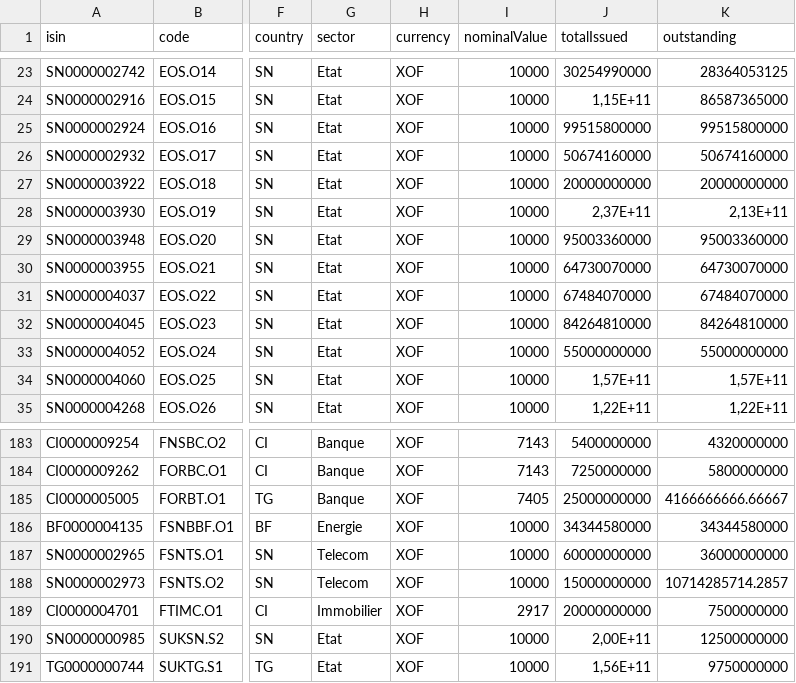
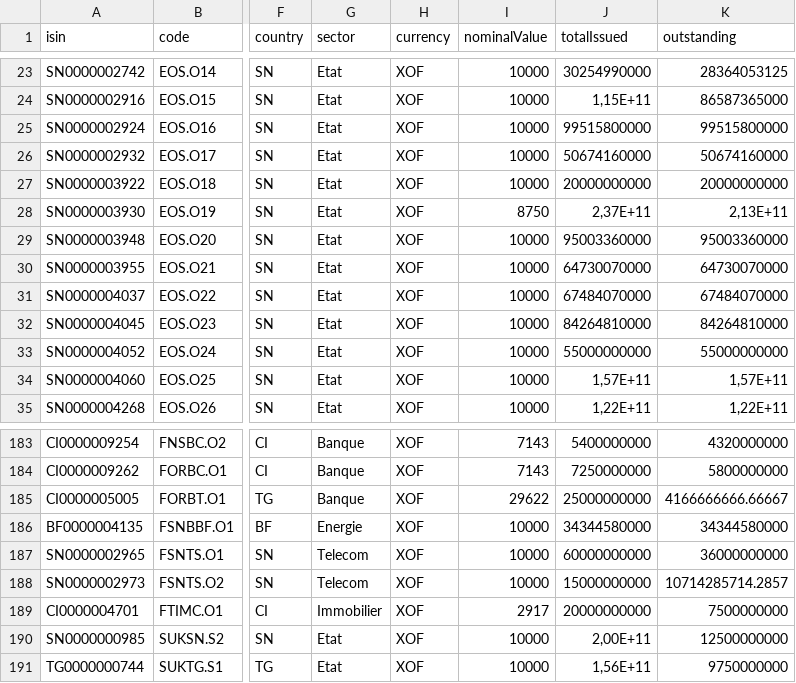
Before and after one commit to gerko-dev/azimutfinance, a CSV file: data/obligations-cotees.csv, drawn as a sheet; only a part is shown, gaps mark what is left out; the diff names each change by its address in the sheet, - before the commit and + after, or states it on an @@ line.

```diff
--- a/data/obligations-cotees.csv
+++ b/data/obligations-cotees.csv
-I28 (nominalValue): 10000
+I28 (nominalValue): 8750
-I185 (nominalValue): 7405
+I185 (nominalValue): 29622
```
Also changed, not shown: data/fcp.csv, data/obligations-cotees-boc-statut.csv, 5 other files.
